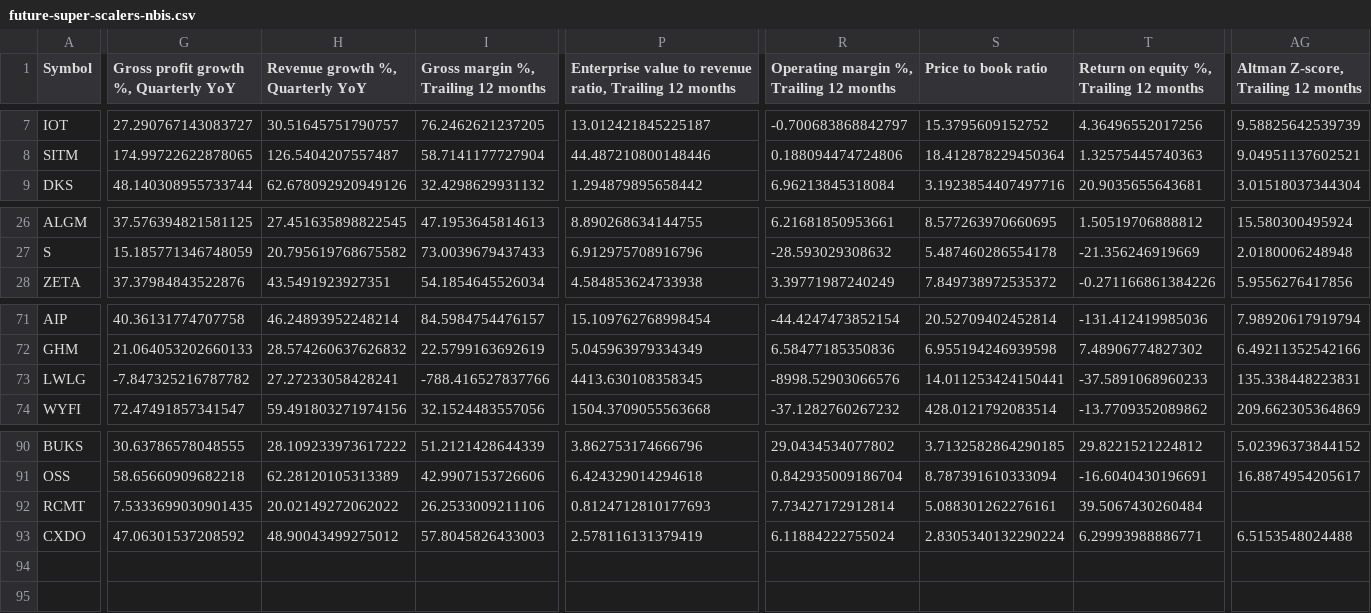
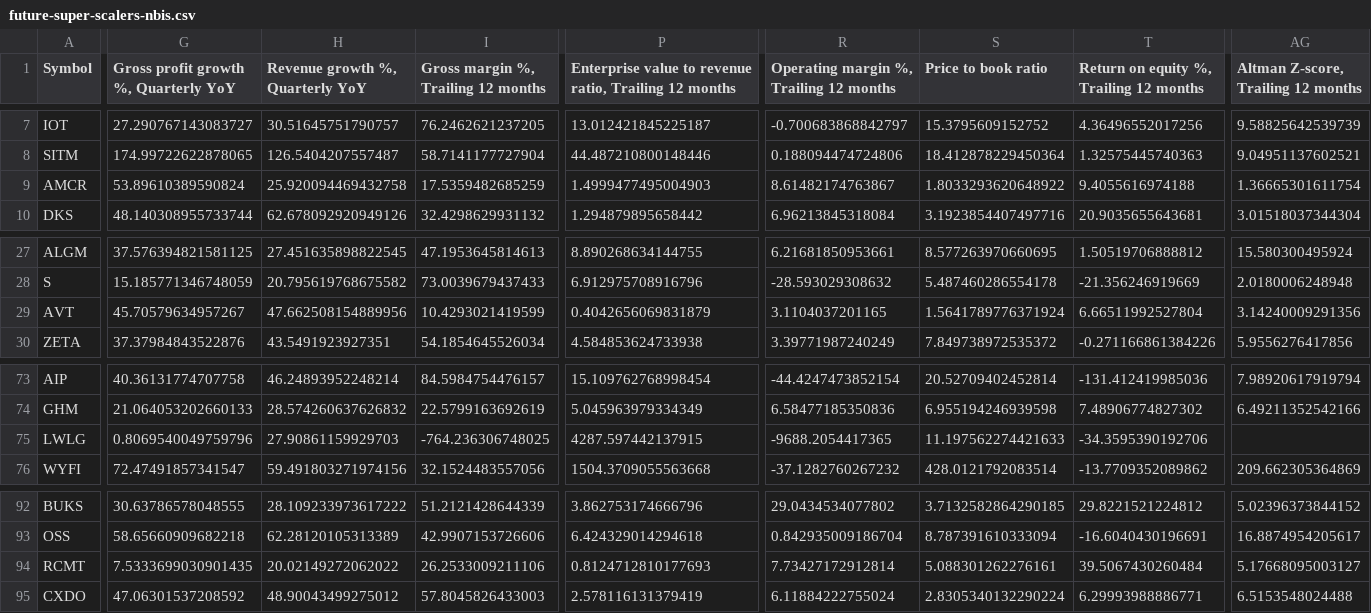
Before and after one commit to radhevrishi/market-cockpit, a CSV file: frontend/public/data/tradingview/future-super-scalers-nbis.csv, drawn as a sheet; only a part is shown, gaps mark what is left out; addresses are those after the commit; rows hold the shown columns only; the diff covers the shown part only; the diff names each change by its address in the sheet, - before the commit and + after, or states it on an @@ line.

```diff
--- a/frontend/public/data/tradingview/future-super-scalers-nbis.csv
+++ b/frontend/public/data/tradingview/future-super-scalers-nbis.csv
+row 9: AMCR | 53.89610389590824 | 25.920094469432758 | 17.5359482685259 | 1.4999477495004903 | 8.61482174763867 | 1.8033293620648922 | 9.4055616974188 | 1.36665301611754
+row 29: AVT | 45.70579634957267 | 47.662508154889956 | 10.4293021419599 | 0.4042656069831879 | 3.1104037201165 | 1.5641789776371924 | 6.66511992527804 | 3.14240009291356
-G75: -7.847325216787782
+G75: 0.8069540049759796
-H75 (Revenue growth %, Quarterly YoY): 27.27233058428241
+H75 (Revenue growth %, Quarterly YoY): 27.90861159929703
-I75: -788.416527837766
+I75: -764.236306748025
-P75: 4413.630108358345
+P75: 4287.597442137915
-R75: -8998.52903066576
+R75: -9688.2054417365
-S75 (Price to book ratio): 14.011253424150441
+S75 (Price to book ratio): 11.197562274421633
-T75: -37.5891068960233
+T75: -34.3595390192706
-AG75: 135.338448223831
+AG75: (empty)
-AG94: (empty)
+AG94: 5.17668095003127
```
Also changed, not shown: 8 edited cells elsewhere in this file, frontend/public/data/tradingview/episodic-pivot.csv, frontend/public/data/tradingview/minervini-stocks.csv, 32 other files.
